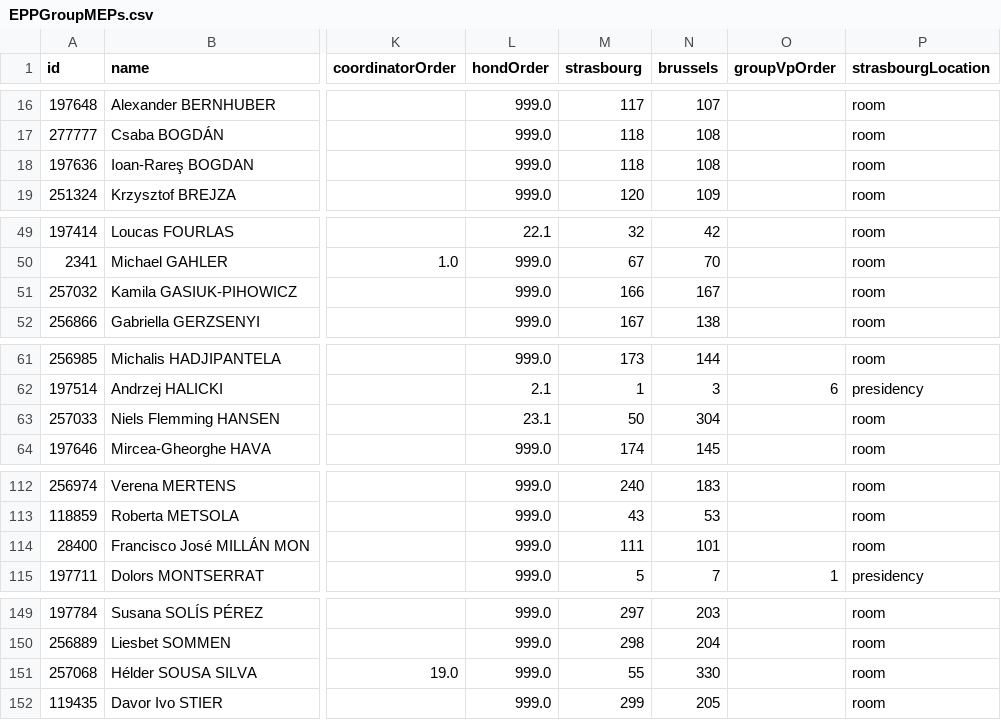
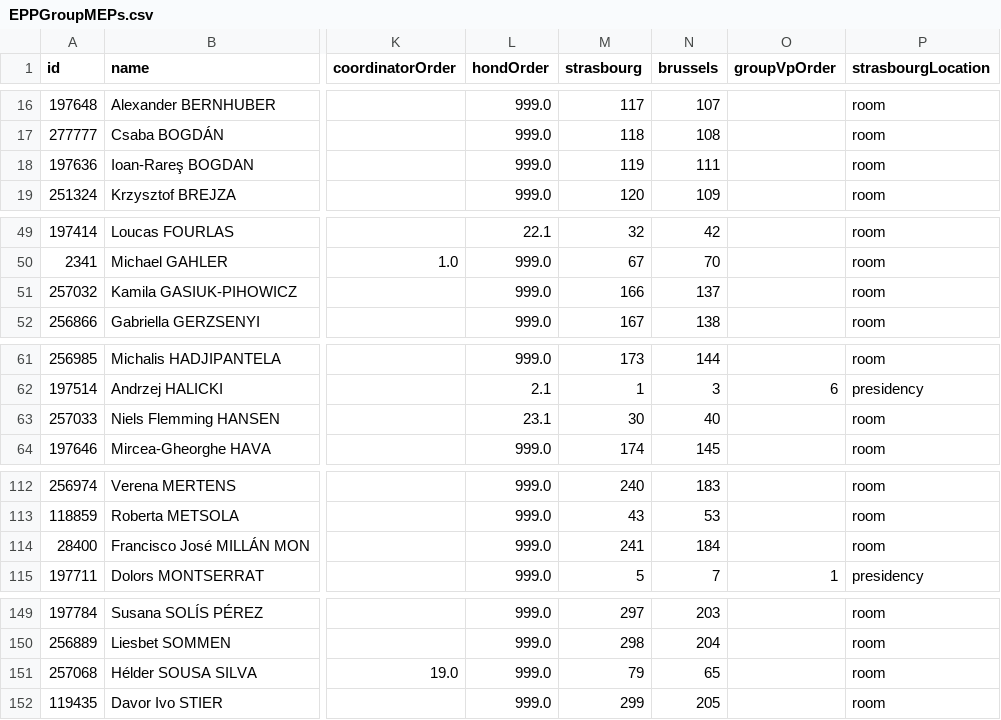
Before and after one commit to alesrus/EPP-10thTerm, a CSV file: EPPGroupMEPs.csv, drawn as a sheet; only a part is shown, gaps mark what is left out; the diff names each change by its address in the sheet, - before the commit and + after, or states it on an @@ line.

```diff
--- a/EPPGroupMEPs.csv
+++ b/EPPGroupMEPs.csv
-M18 (strasbourg): 118
+M18 (strasbourg): 119
-N18 (brussels): 108
+N18 (brussels): 111
-N51 (brussels): 167
+N51 (brussels): 137
-M63 (strasbourg): 50
+M63 (strasbourg): 30
-N63 (brussels): 304
+N63 (brussels): 40
-M114 (strasbourg): 111
+M114 (strasbourg): 241
-N114 (brussels): 101
+N114 (brussels): 184
-M151 (strasbourg): 55
+M151 (strasbourg): 79
-N151 (brussels): 330
+N151 (brussels): 65
```
